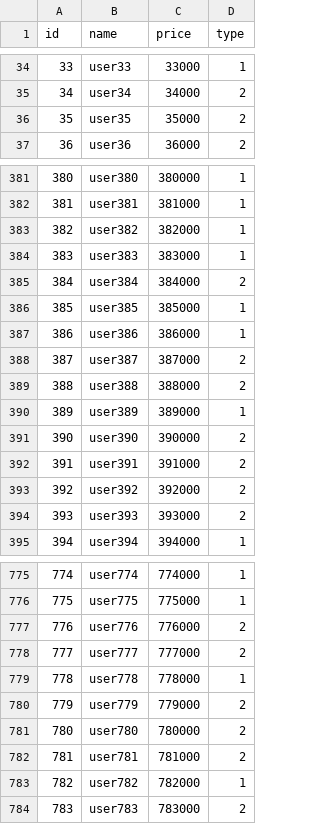
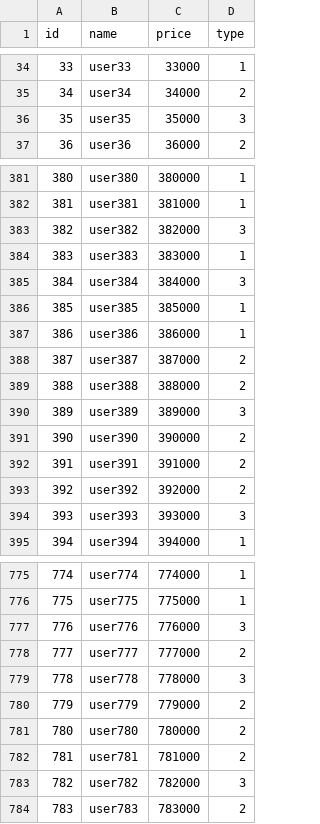
Before and after one commit to yangfriendship/springbatch, a CSV file: src/main/resources/product_2022.csv, drawn as a sheet; only a part is shown, gaps mark what is left out; the diff covers the shown part only.

```diff
--- a/src/main/resources/product_2022.csv
+++ b/src/main/resources/product_2022.csv
@@ -35,3 +35,3 @@ id,name,price,type
 34,user34,34000,2
-35,user35,35000,2
+35,user35,35000,3
 36,user36,36000,2
@@ -382,5 +382,5 @@ id,name,price,type
 381,user381,381000,1
-382,user382,382000,1
+382,user382,382000,3
 383,user383,383000,1
-384,user384,384000,2
+384,user384,384000,3
 385,user385,385000,1
@@ -389,3 +389,3 @@ id,name,price,type
 388,user388,388000,2
-389,user389,389000,1
+389,user389,389000,3
 390,user390,390000,2
@@ -393,3 +393,3 @@ id,name,price,type
 392,user392,392000,2
-393,user393,393000,2
+393,user393,393000,3
 394,user394,394000,1
@@ -776,5 +776,5 @@ id,name,price,type
 775,user775,775000,1
-776,user776,776000,2
+776,user776,776000,3
 777,user777,777000,2
-778,user778,778000,1
+778,user778,778000,3
 779,user779,779000,2
@@ -782,3 +782,3 @@ id,name,price,type
 781,user781,781000,2
-782,user782,782000,1
+782,user782,782000,3
 783,user783,783000,2
```
Also changed, not shown: 42 edited cells elsewhere in this file, 13 other files.
